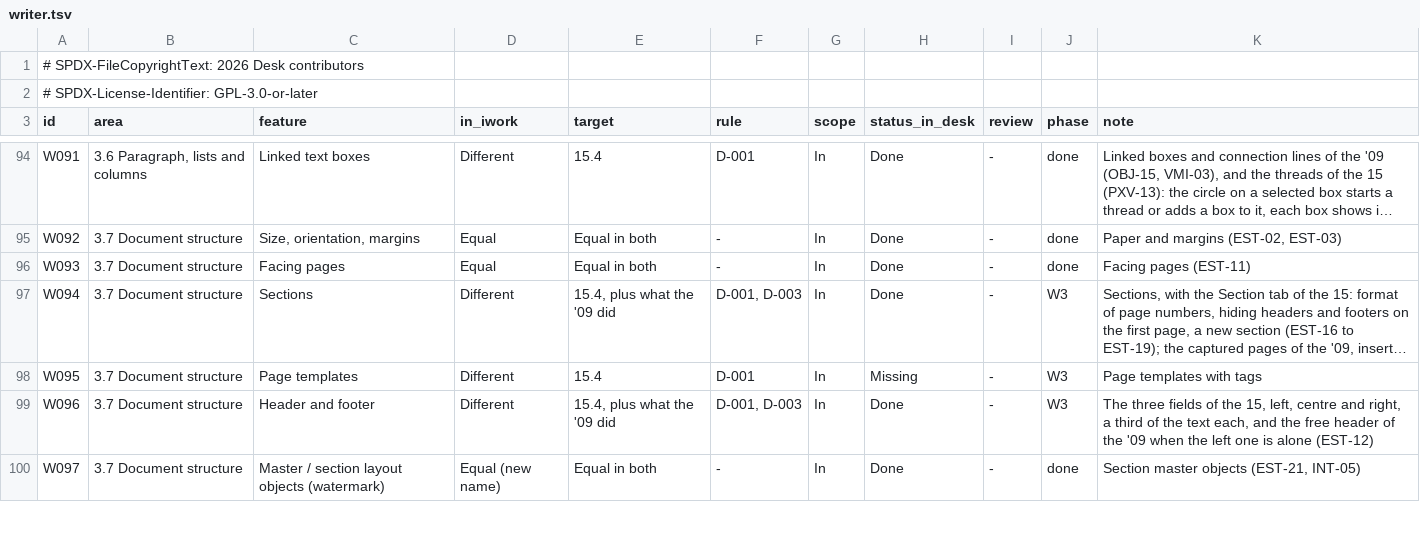
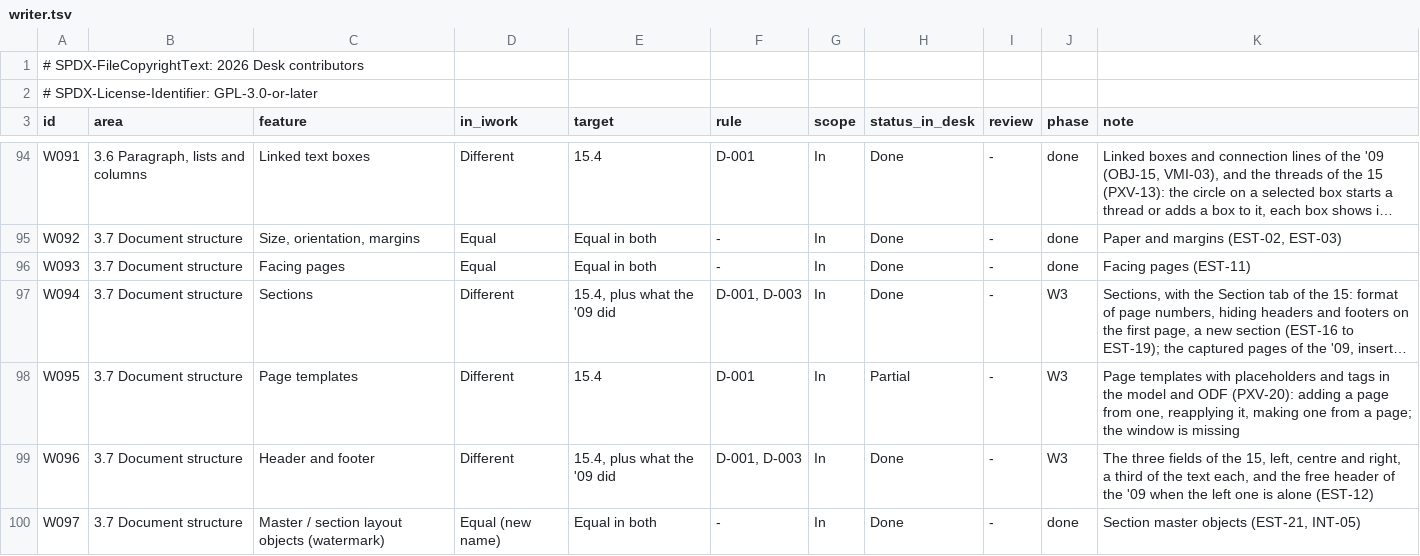
Before and after one commit to brahm/desk, a TSV file: corpus/inventory/writer.tsv, drawn as a sheet; only a part is shown, gaps mark what is left out; long unchanged cells end in …; the diff names each change by its address in the sheet, - before the commit and + after, or states it on an @@ line.

```diff
--- a/corpus/inventory/writer.tsv
+++ b/corpus/inventory/writer.tsv
-H98 (status_in_desk): Missing
+H98 (status_in_desk): Partial
-K98 (note): …templates with tags
+K98 (note): …templates with placeholders and tags in the model and ODF (PXV-20): adding a page from one, reapplying it, making one from a page; the window is missing
```
Also changed, not shown: 19 other files.
